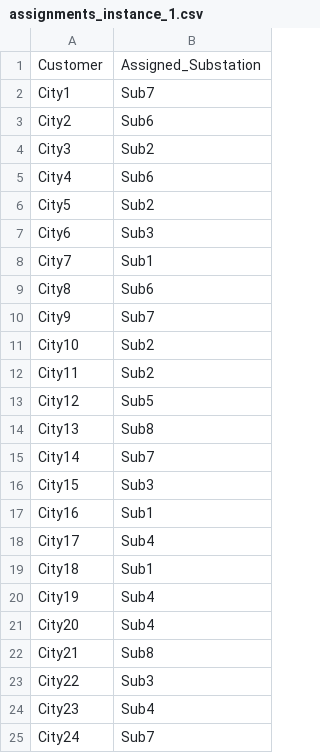
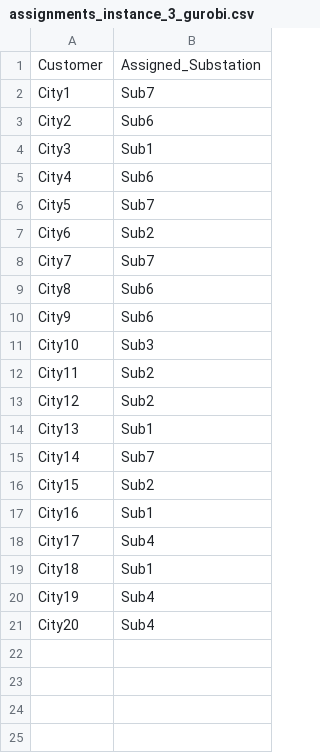
Before and after one commit to paris26/Combinatorial_Optimization, a CSV file: folder2/results/assignments_instance_3_gurobi.csv (was folder2/results/assignments_instance_1.csv), drawn as a sheet.

```diff
--- a/folder2/results/assignments_instance_1.csv
+++ b/folder2/results/assignments_instance_3_gurobi.csv
@@ -3,15 +3,15 @@ City1,Sub7
 City2,Sub6
-City3,Sub2
+City3,Sub1
 City4,Sub6
-City5,Sub2
-City6,Sub3
-City7,Sub1
+City5,Sub7
+City6,Sub2
+City7,Sub7
 City8,Sub6
-City9,Sub7
-City10,Sub2
+City9,Sub6
+City10,Sub3
 City11,Sub2
-City12,Sub5
-City13,Sub8
+City12,Sub2
+City13,Sub1
 City14,Sub7
-City15,Sub3
+City15,Sub2
 City16,Sub1
@@ -21,5 +21 @@ City19,Sub4
 City20,Sub4
-City21,Sub8
-City22,Sub3
-City23,Sub4
-City24,Sub7
```
Also changed, not shown: 37 other files.
